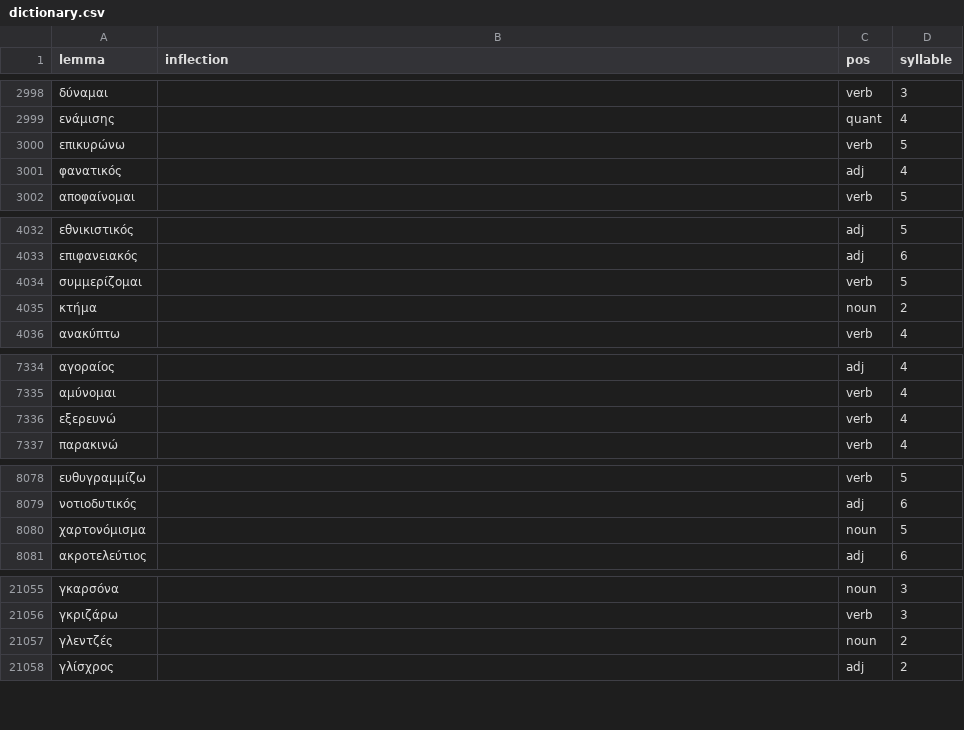
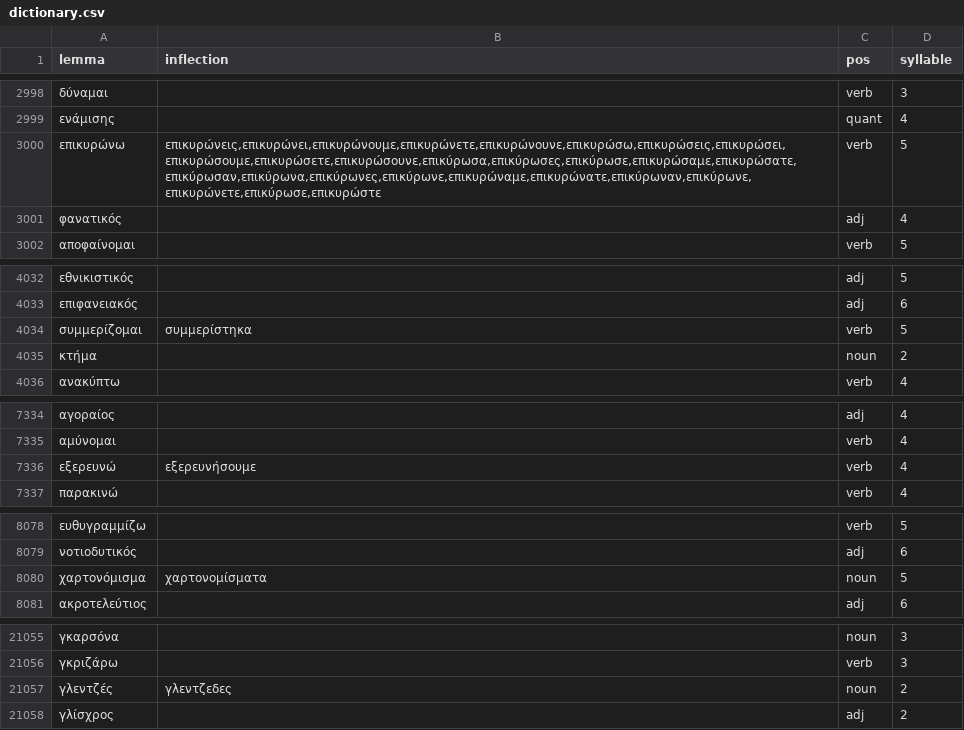
Before and after one commit to gnikides/lemma, a CSV file: src/data/el/dictionary.csv, drawn as a sheet; only a part is shown, gaps mark what is left out; the diff covers the shown part only.

```diff
--- a/src/data/el/dictionary.csv
+++ b/src/data/el/dictionary.csv
@@ -2999,3 +2999,3 @@ lemma;inflection;pos;syllable
 ενάμισης;;quant;4
-επικυρώνω;;verb;5
+επικυρώνω;επικυρώνεις,επικυρώνει,επικυρώνουμε,επικυρώνετε,επικυρώνουνε,επικυρώσω,επικυρώσεις,επικυρώσει,επικυρώσουμε,επικυρώσετε,επικυρώσουνε,επικύρωσα,επικύρωσες,επικύρωσε,επικυρώσαμε,επικυρώσατε,επικύρωσαν,επικύρωνα,επικύρωνες,επικύρωνε,επικυρώναμε,επικυρώνατε,επικύρωναν,επικύρωνε,επικυρώνετε,επικύρωσε,επικυρώστε;verb;5
 φανατικός;;adj;4
@@ -4033,3 +4033,3 @@ lemma;inflection;pos;syllable
 επιφανειακός;;adj;6
-συμμερίζομαι;;verb;5
+συμμερίζομαι;συμμερίστηκα;verb;5
 κτήμα;;noun;2
@@ -7335,3 +7335,3 @@ lemma;inflection;pos;syllable
 αμύνομαι;;verb;4
-εξερευνώ;;verb;4
+εξερευνώ;εξερευνήσουμε;verb;4
 παρακινώ;;verb;4
@@ -8079,3 +8079,3 @@ lemma;inflection;pos;syllable
 νοτιοδυτικός;;adj;6
-χαρτονόμισμα;;noun;5
+χαρτονόμισμα;χαρτονομίσματα;noun;5
 ακροτελεύτιος;;adj;6
@@ -21056,3 +21056,3 @@ lemma;inflection;pos;syllable
 γκριζάρω;;verb;3
-γλεντζές;;noun;2
+γλεντζές;γλεντζεδες;noun;2
 γλίσχρος;;adj;2
```
Also changed, not shown: 5 added rows and 6 edited cells elsewhere in this file, 1 other file.
